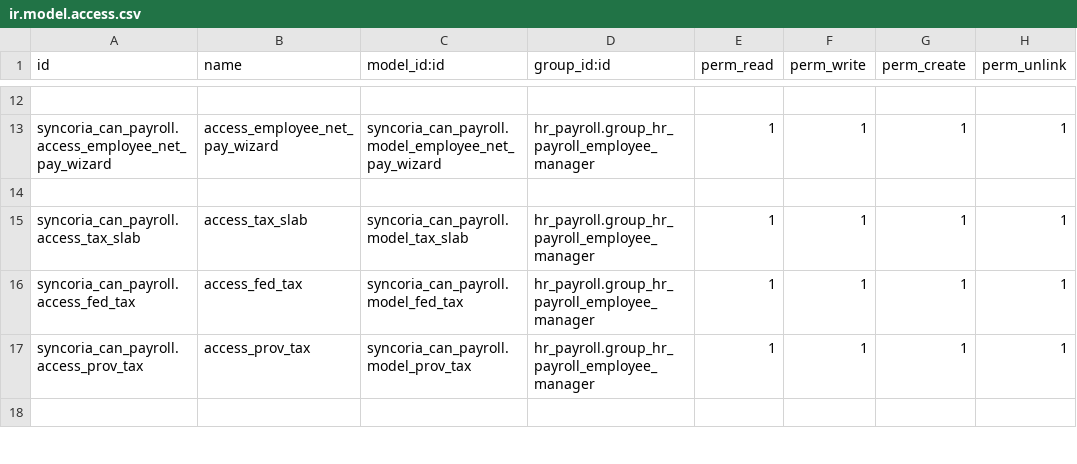
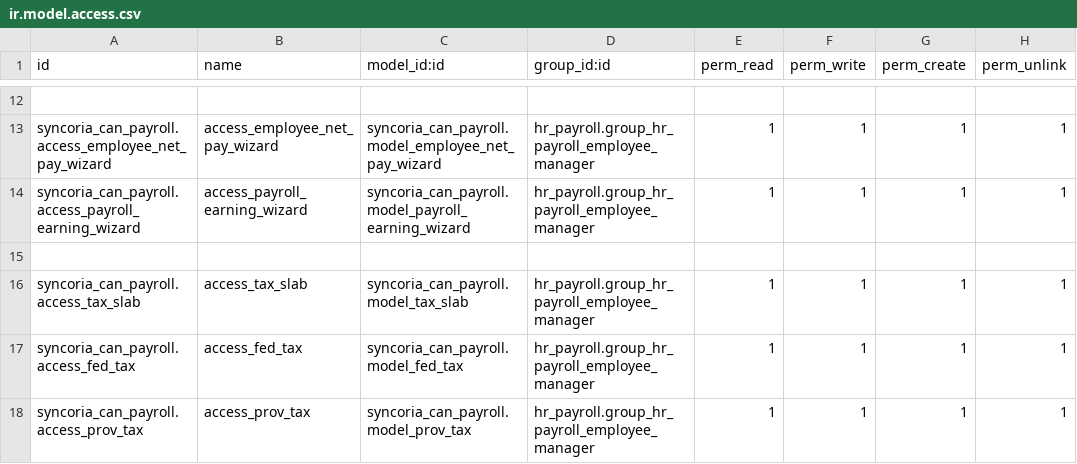
Before and after one commit to shahadat-syncoria/payroll_20_dev, a CSV file: syncoria_can_payroll/security/ir.model.access.csv, drawn as a sheet; only a part is shown, gaps mark what is left out; the shorter side is filled out with more unchanged rows; the diff names each change by its address in the sheet, - before the commit and + after, or states it on an @@ line.

Commit message:
[ADD]Payroll Earning Report

```diff
--- a/syncoria_can_payroll/security/ir.model.access.csv
+++ b/syncoria_can_payroll/security/ir.model.access.csv
+row 14: syncoria_can_payroll.access_payroll_earning_wizard | access_payroll_earning_wizard | syncoria_can_payroll.model_payroll_earning_wizard | hr_payroll.group_hr_payroll_employee_manager | 1 | 1 | 1 | 1
```
Also changed, not shown: 9 other files.
